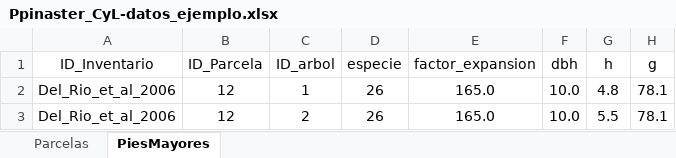
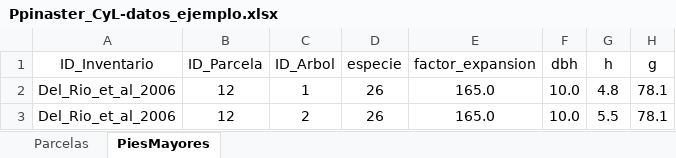
Before and after one commit to simanfor/inventarios, an Excel workbook: ejemplos/Ppinaster_CyL-datos_ejemplo.xlsx, sheet PiesMayores, drawn as a sheet; only a part is shown; values as stored, in another font and other column widths than the file's, no borders; the diff names each change by its address in the sheet, - before the commit and + after, or states it on an @@ line.

```diff
--- a/ejemplos/Ppinaster_CyL-datos_ejemplo.xlsx (sheet PiesMayores)
+++ b/ejemplos/Ppinaster_CyL-datos_ejemplo.xlsx (sheet PiesMayores)
-C1: ID_arbol
+C1: ID_Arbol
```
Also changed, not shown: plantillas/IFN/ES-plantilla_datos-IFN.xlsx, plantillas/IFN/GL-plantilla_datos-IFN.xlsx, 26 other files.
